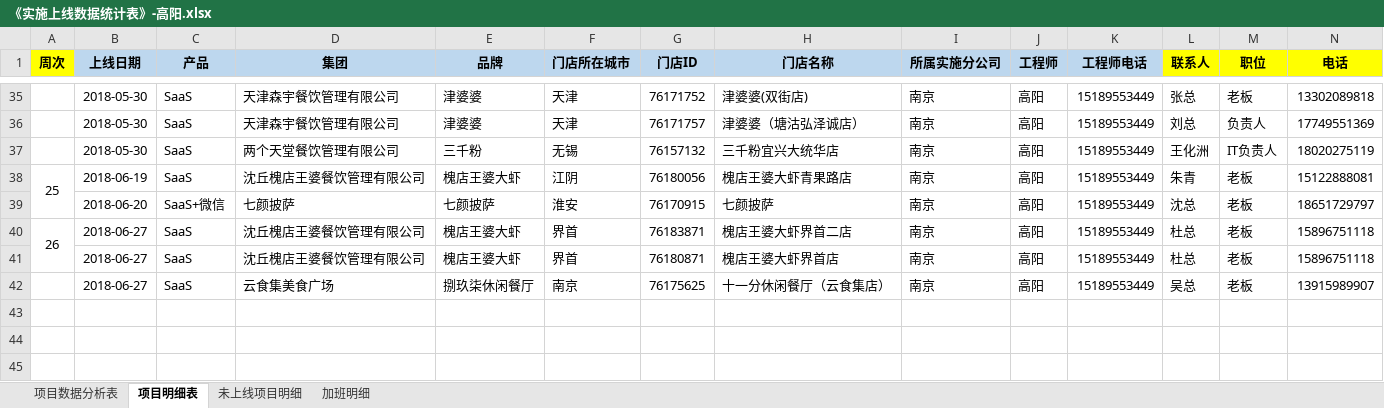
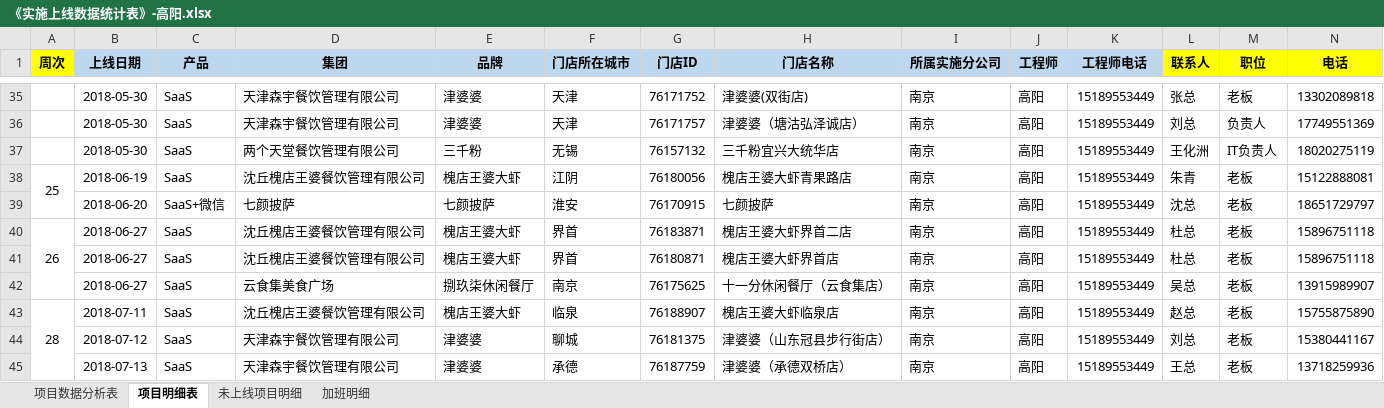
Before and after one commit to zhanglei601396810/NanJing, an Excel workbook: 周数据/《实施上线数据统计表》-高阳.xlsx, sheet 项目明细表, drawn as a sheet; only a part is shown, gaps mark what is left out; values as stored, in another font and other column widths than the file's, no borders; removed rows and columns are numbered as before the commit, all else as after; rows hold the shown columns only; the diff names each change by its address in the sheet, - before the commit and + after, or states it on an @@ line.

```diff
--- a/周数据/《实施上线数据统计表》-高阳.xlsx (sheet 项目明细表)
+++ b/周数据/《实施上线数据统计表》-高阳.xlsx (sheet 项目明细表)
-A40:A41 merged
+A40:A42 merged
+row 43: 28 | 2018-07-11 | SaaS | 沈丘槐店王婆餐饮管理有限公司 | 槐店王婆大虾 | 临泉 | 76188907 | 槐店王婆大虾临泉店 | 南京 | 高阳 | 15189553449 | 赵总 | 老板 | 15755875890
+row 44:  | 2018-07-12 | SaaS | 天津森宇餐饮管理有限公司 | 津婆婆 | 聊城 | 76181375 | 津婆婆（山东冠县步行街店） | 南京 | 高阳 | 15189553449 | 刘总 | 老板 | 15380441167
+row 45:  | 2018-07-13 | SaaS | 天津森宇餐饮管理有限公司 | 津婆婆 | 承德 | 76187759 | 津婆婆（承德双桥店） | 南京 | 高阳 | 15189553449 | 王总 | 老板 | 13718259936
```
Also changed, not shown: sheet 项目数据分析表, sheet 加班明细, 1 other file.
